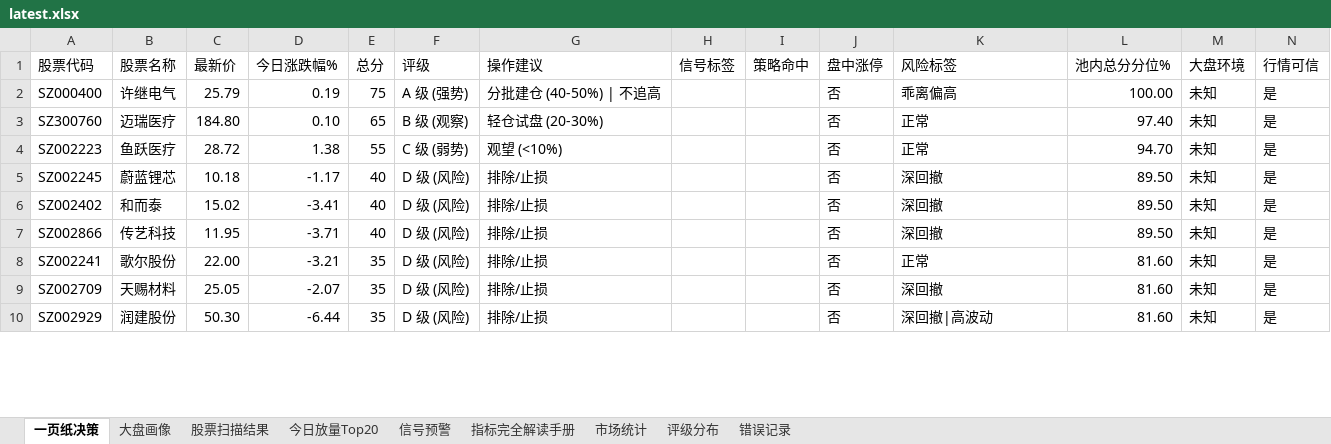
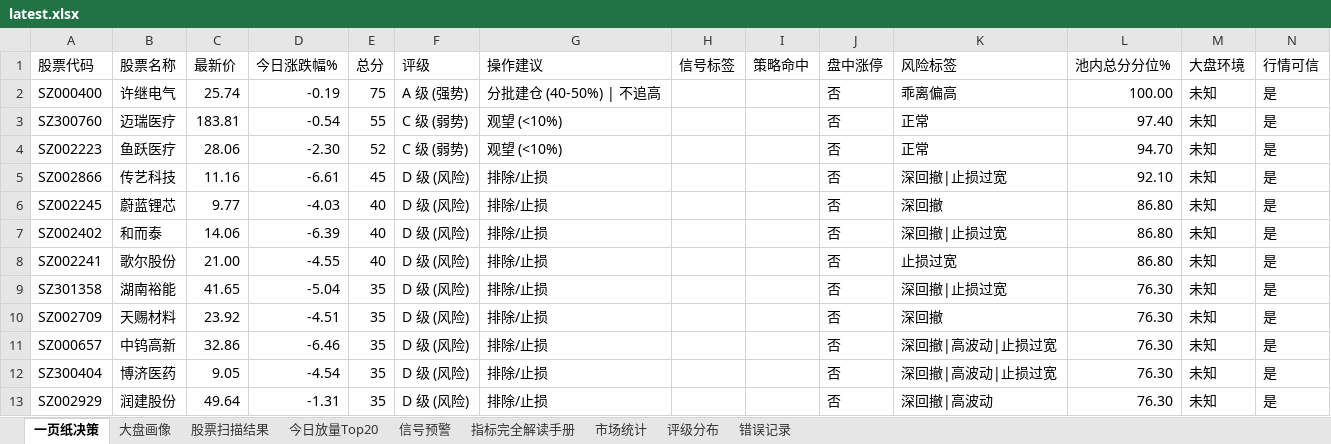
Before and after one commit to gaoyouxiaochao/stock-scanner-v79, an Excel workbook: results/latest.xlsx, sheet 一页纸决策, drawn as a sheet; only a part is shown; values as stored, in another font and other column widths than the file's, no cell formats; conditional formats not drawn; removed rows and columns are numbered as before the commit, all else as after; the diff covers the shown part only; the diff names each change by its address in the sheet, - before the commit and + after, or states it on an @@ line.

```diff
--- a/results/latest.xlsx (sheet 一页纸决策)
+++ b/results/latest.xlsx (sheet 一页纸决策)
-C2 (最新价): 25.79
+C2 (最新价): 25.74
-D2 (今日涨跌幅%): 0.19
+D2 (今日涨跌幅%): -0.19
-C3 (最新价): 184.80
+C3 (最新价): 183.81
-D3 (今日涨跌幅%): 0.10
+D3 (今日涨跌幅%): -0.54
-E3 (总分): 65
+E3 (总分): 55
-F3 (评级): B 级 (观察)
+F3 (评级): C 级 (弱势)
-G3 (操作建议): 轻仓试盘 (20-30%)
+G3 (操作建议): 观望 (<10%)
-C4 (最新价): 28.72
+C4 (最新价): 28.06
-D4 (今日涨跌幅%): 1.38
+D4 (今日涨跌幅%): -2.30
-E4 (总分): 55
+E4 (总分): 52
+row 5: SZ002866 | 传艺科技 | 11.16 | -6.61 | 45 | D 级 (风险) | 排除/止损 |  |  | 否 | 深回撤|止损过宽 | 92.10 | 未知 | 是
-C6 (最新价): 10.18
+C6 (最新价): 9.77
-D6 (今日涨跌幅%): -1.17
+D6 (今日涨跌幅%): -4.03
-L6:L7 (池内总分分位%): 89.50
+L6:L7 (池内总分分位%): 86.80
-C7 (最新价): 15.02
+C7 (最新价): 14.06
-D7 (今日涨跌幅%): -3.41
+D7 (今日涨跌幅%): -6.39
-K7 (风险标签): 深回撤
+K7 (风险标签): 深回撤|止损过宽
-row 7: SZ002866 | 传艺科技 | 11.95 | -3.71 | 40 | D 级 (风险) | 排除/止损 |  |  | 否 | 深回撤 | 89.50 | 未知 | 是
-C8 (最新价): 22.00
+C8 (最新价): 21.00
-D8 (今日涨跌幅%): -3.21
+D8 (今日涨跌幅%): -4.55
-E8 (总分): 35
+E8 (总分): 40
-K8 (风险标签): 正常
+K8 (风险标签): 止损过宽
-L8 (池内总分分位%): 81.60
+L8 (池内总分分位%): 86.80
+row 9: SZ301358 | 湖南裕能 | 41.65 | -5.04 | 35 | D 级 (风险) | 排除/止损 |  |  | 否 | 深回撤|止损过宽 | 76.30 | 未知 | 是
-C10 (最新价): 25.05
+C10 (最新价): 23.92
-D10 (今日涨跌幅%): -2.07
+D10 (今日涨跌幅%): -4.51
-L10 (池内总分分位%): 81.60
+L10 (池内总分分位%): 76.30
+row 11: SZ000657 | 中钨高新 | 32.86 | -6.46 | 35 | D 级 (风险) | 排除/止损 |  |  | 否 | 深回撤|高波动|止损过宽 | 76.30 | 未知 | 是
+row 12: SZ300404 | 博济医药 | 9.05 | -4.54 | 35 | D 级 (风险) | 排除/止损 |  |  | 否 | 深回撤|高波动|止损过宽 | 76.30 | 未知 | 是
-C13 (最新价): 50.30
+C13 (最新价): 49.64
-D13 (今日涨跌幅%): -6.44
+D13 (今日涨跌幅%): -1.31
-L13 (池内总分分位%): 81.60
+L13 (池内总分分位%): 76.30
```
Also changed, not shown: 6 added rows, 9 removed rows and 84 edited cells elsewhere in this sheet, sheet 股票扫描结果, sheet 评级分布, cell formats, 1 other file.
